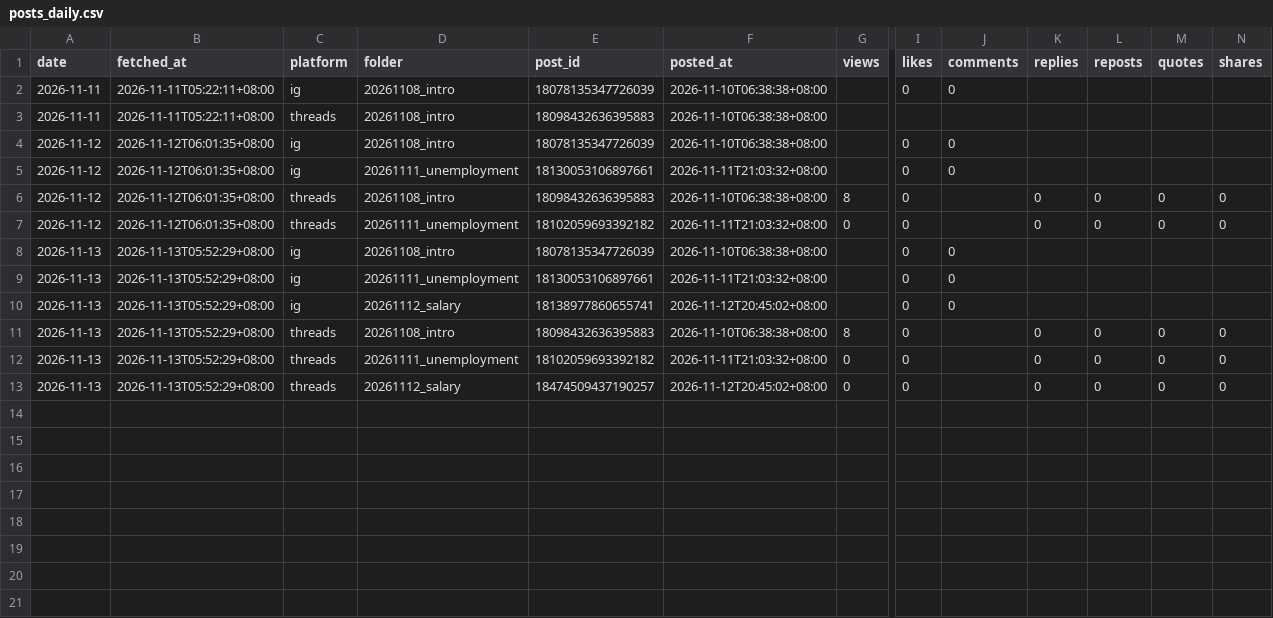
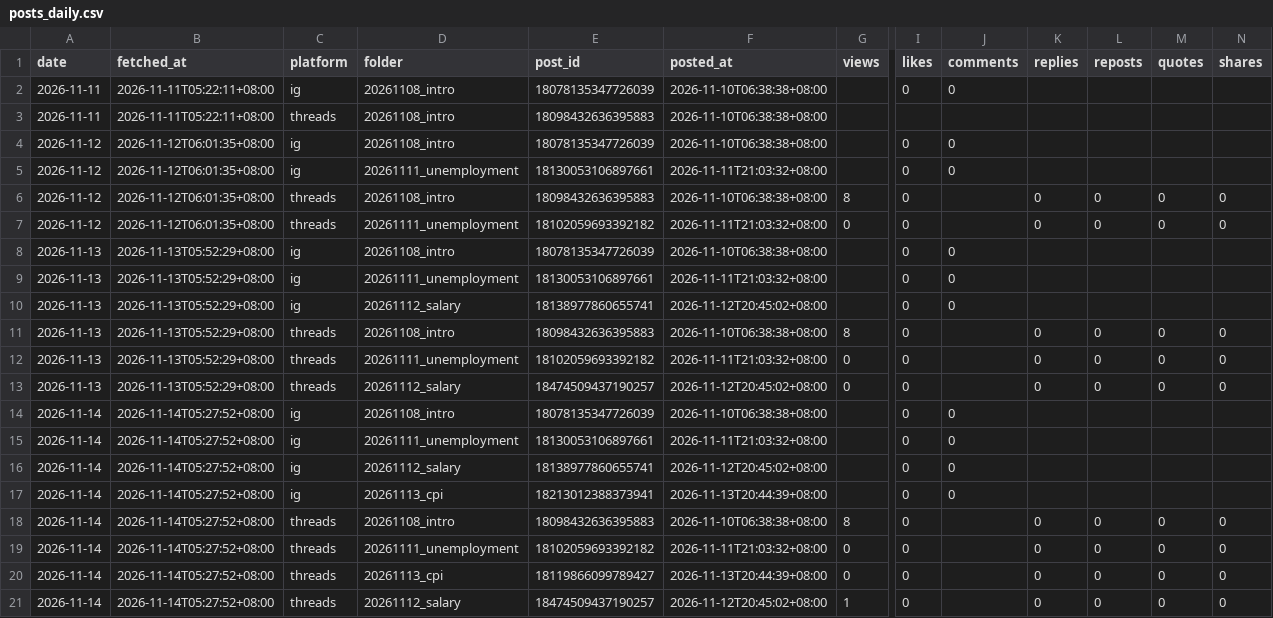
Before and after one commit to MiaoZiKe/tw-rotation, a CSV file: docs/marketing/channels/healing/state/insights/posts_daily.csv, drawn as a sheet; only a part is shown, gaps mark what is left out; rows hold the shown columns only; the diff names each change by its address in the sheet, - before the commit and + after, or states it on an @@ line.

```diff
--- a/docs/marketing/channels/healing/state/insights/posts_daily.csv
+++ b/docs/marketing/channels/healing/state/insights/posts_daily.csv
+row 14: 2026-11-14 | 2026-11-14T05:27:52+08:00 | ig | 20261108_intro | 18078135347726039 | 2026-11-10T06:38:38+08:00 |  | 0 | 0
+row 15: 2026-11-14 | 2026-11-14T05:27:52+08:00 | ig | 20261111_unemployment | 18130053106897661 | 2026-11-11T21:03:32+08:00 |  | 0 | 0
+row 16: 2026-11-14 | 2026-11-14T05:27:52+08:00 | ig | 20261112_salary | 18138977860655741 | 2026-11-12T20:45:02+08:00 |  | 0 | 0
+row 17: 2026-11-14 | 2026-11-14T05:27:52+08:00 | ig | 20261113_cpi | 18213012388373941 | 2026-11-13T20:44:39+08:00 |  | 0 | 0
+row 18: 2026-11-14 | 2026-11-14T05:27:52+08:00 | threads | 20261108_intro | 18098432636395883 | 2026-11-10T06:38:38+08:00 | 8 | 0 |  | 0 | 0 | 0 | 0
+row 19: 2026-11-14 | 2026-11-14T05:27:52+08:00 | threads | 20261111_unemployment | 18102059693392182 | 2026-11-11T21:03:32+08:00 | 0 | 0 |  | 0 | 0 | 0 | 0
+row 20: 2026-11-14 | 2026-11-14T05:27:52+08:00 | threads | 20261113_cpi | 18119866099789427 | 2026-11-13T20:44:39+08:00 | 0 | 0 |  | 0 | 0 | 0 | 0
+row 21: 2026-11-14 | 2026-11-14T05:27:52+08:00 | threads | 20261112_salary | 18474509437190257 | 2026-11-12T20:45:02+08:00 | 1 | 0 |  | 0 | 0 | 0 | 0
```
Also changed, not shown: docs/marketing/channels/healing/state/insights/account_daily.csv, 1 other file.
